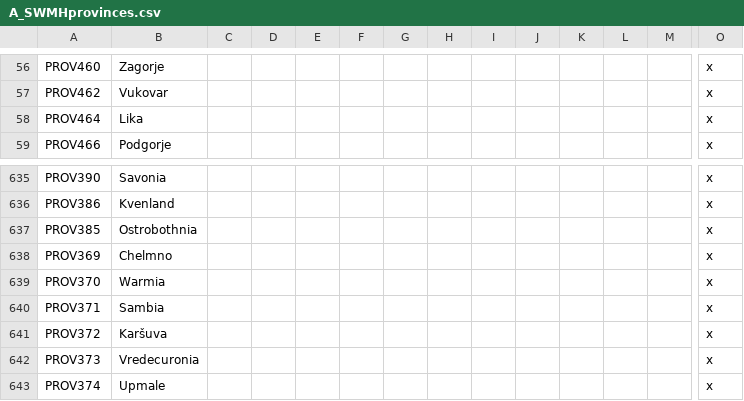
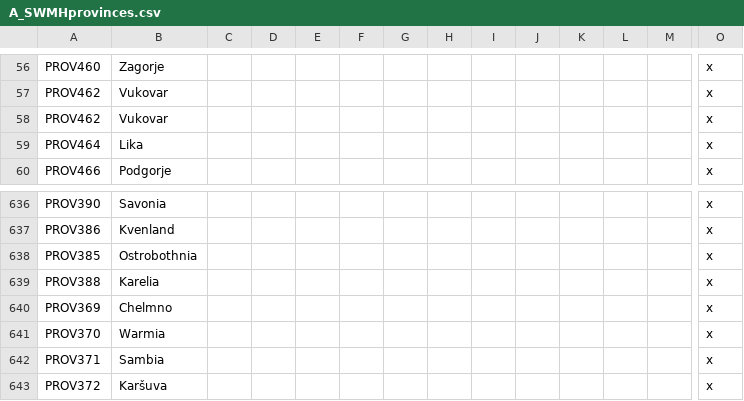
Before and after one commit to escalonn/sed2, a CSV file: build/SED2/localisation/A_SWMHprovinces.csv, drawn as a sheet; only a part is shown, gaps mark what is left out; the shorter side is filled out with more unchanged rows; rows hold the shown columns only; the diff names each change by its address in the sheet, - before the commit and + after, or states it on an @@ line.

Commit message:
rebuild from upstream changes :robot_face:

```diff
--- a/build/SED2/localisation/A_SWMHprovinces.csv
+++ b/build/SED2/localisation/A_SWMHprovinces.csv
+row 58: PROV462 | Vukovar |  |  |  |  |  |  |  |  |  |  |  | x
+row 639: PROV388 | Karelia |  |  |  |  |  |  |  |  |  |  |  | x
```
